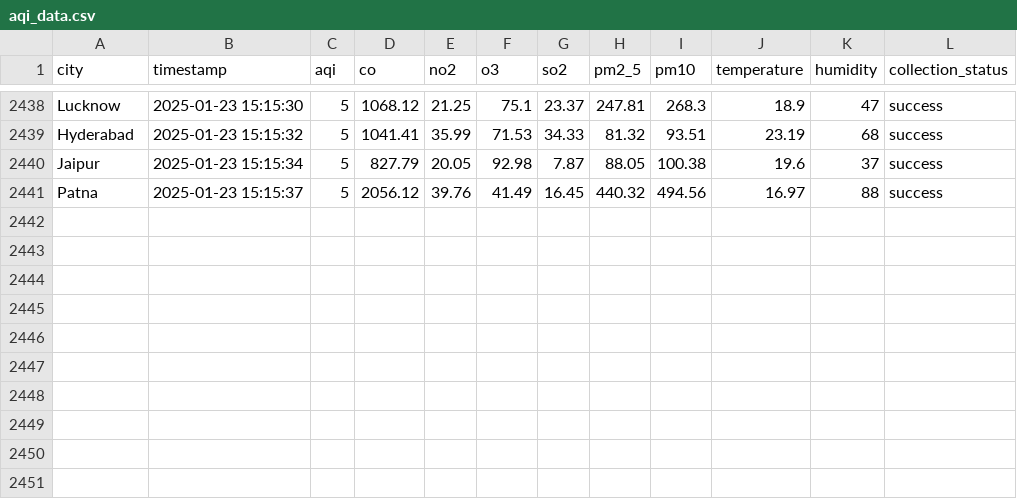
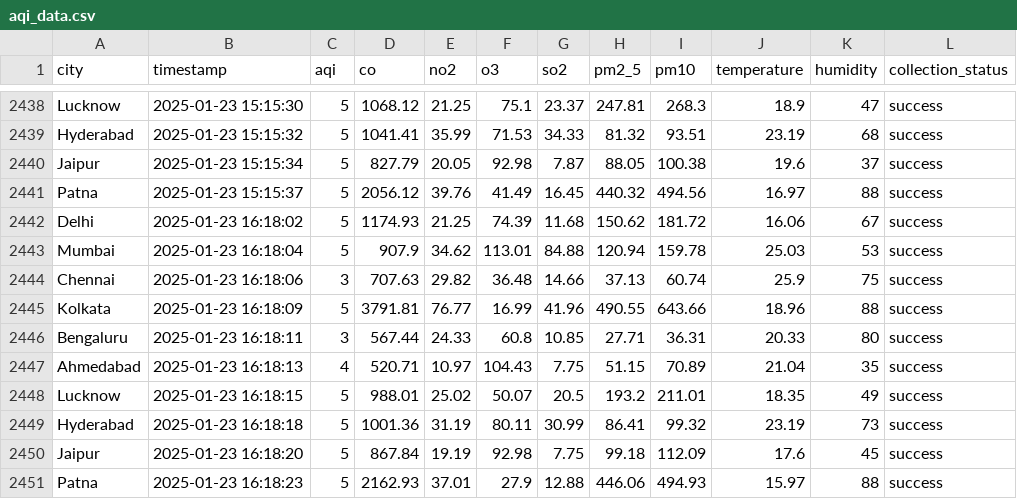
Before and after one commit to Hari20032005/aqi-collector, a CSV file: data/aqi_data.csv, drawn as a sheet; only a part is shown, gaps mark what is left out; the diff names each change by its address in the sheet, - before the commit and + after, or states it on an @@ line.

```diff
--- a/data/aqi_data.csv
+++ b/data/aqi_data.csv
+row 2442: Delhi | 2025-01-23 16:18:02 | 5 | 1174.93 | 21.25 | 74.39 | 11.68 | 150.62 | 181.72 | 16.06 | 67 | success
+row 2443: Mumbai | 2025-01-23 16:18:04 | 5 | 907.9 | 34.62 | 113.01 | 84.88 | 120.94 | 159.78 | 25.03 | 53 | success
+row 2444: Chennai | 2025-01-23 16:18:06 | 3 | 707.63 | 29.82 | 36.48 | 14.66 | 37.13 | 60.74 | 25.9 | 75 | success
+row 2445: Kolkata | 2025-01-23 16:18:09 | 5 | 3791.81 | 76.77 | 16.99 | 41.96 | 490.55 | 643.66 | 18.96 | 88 | success
+row 2446: Bengaluru | 2025-01-23 16:18:11 | 3 | 567.44 | 24.33 | 60.8 | 10.85 | 27.71 | 36.31 | 20.33 | 80 | success
+row 2447: Ahmedabad | 2025-01-23 16:18:13 | 4 | 520.71 | 10.97 | 104.43 | 7.75 | 51.15 | 70.89 | 21.04 | 35 | success
+row 2448: Lucknow | 2025-01-23 16:18:15 | 5 | 988.01 | 25.02 | 50.07 | 20.5 | 193.2 | 211.01 | 18.35 | 49 | success
+row 2449: Hyderabad | 2025-01-23 16:18:18 | 5 | 1001.36 | 31.19 | 80.11 | 30.99 | 86.41 | 99.32 | 23.19 | 73 | success
+row 2450: Jaipur | 2025-01-23 16:18:20 | 5 | 867.84 | 19.19 | 92.98 | 7.75 | 99.18 | 112.09 | 17.6 | 45 | success
+row 2451: Patna | 2025-01-23 16:18:23 | 5 | 2162.93 | 37.01 | 27.9 | 12.88 | 446.06 | 494.93 | 15.97 | 88 | success
```
